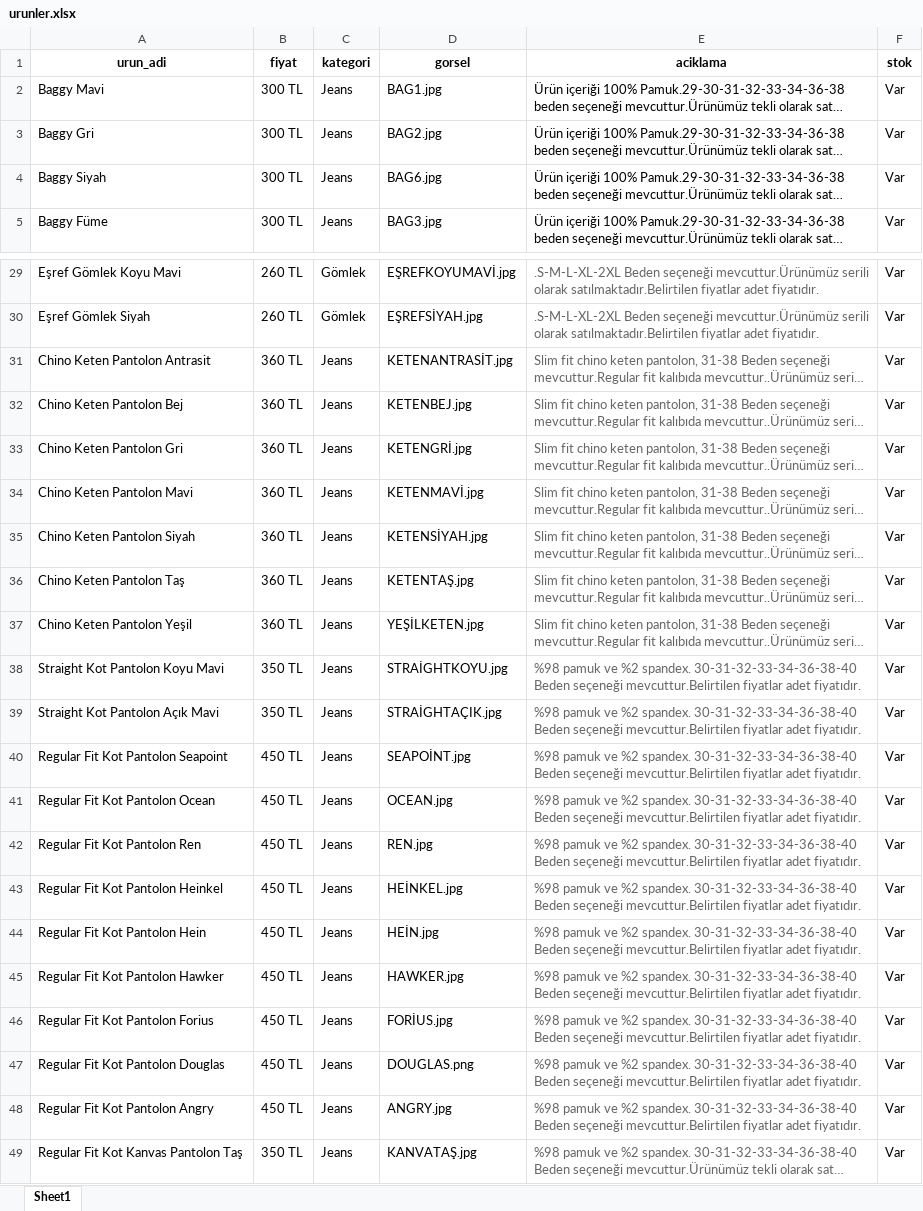
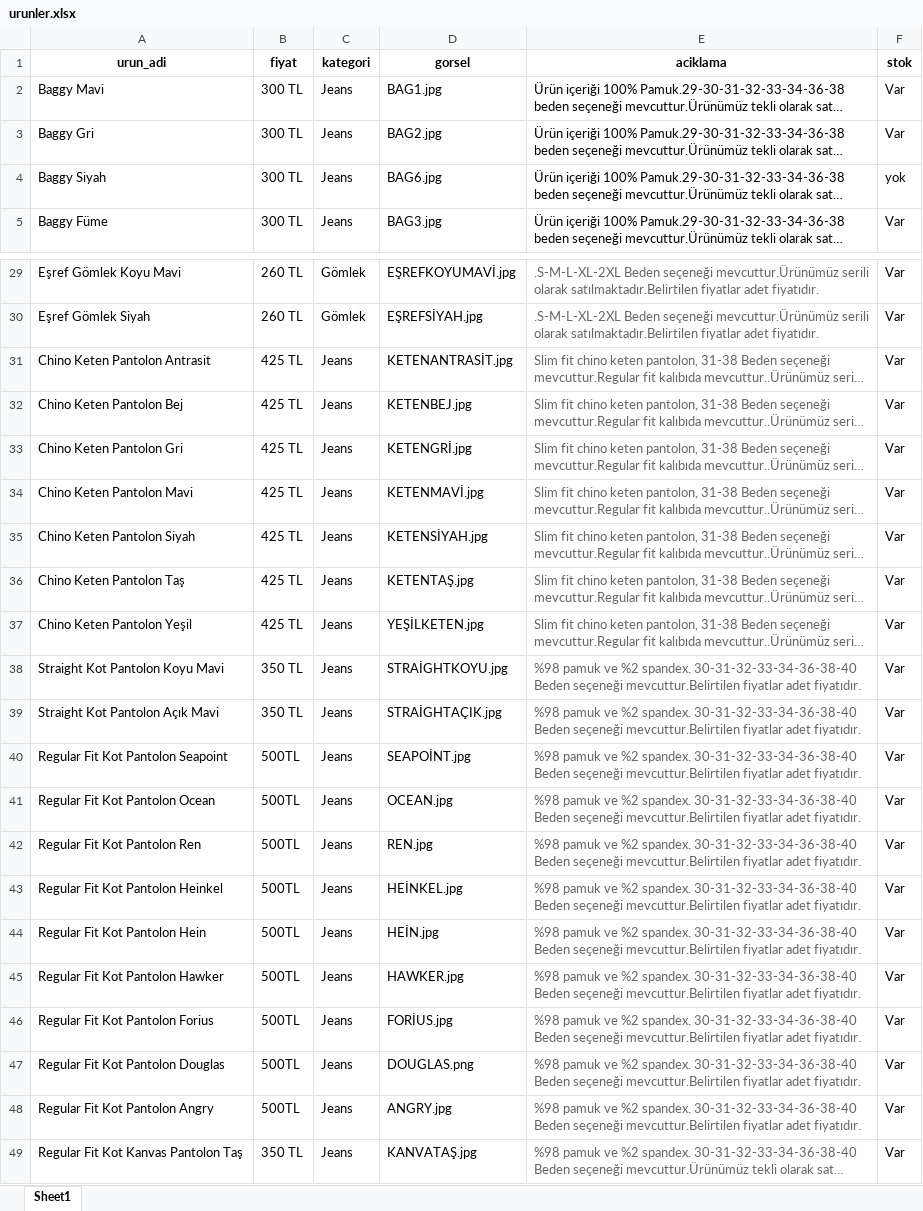
Before and after one commit to enzimjeans/enzimjeanskatalog, an Excel workbook: urunler.xlsx, sheet Sheet1, drawn as a sheet; only a part is shown, gaps mark what is left out; long unchanged cells end in …; values as stored, in another font and other column widths than the file's, no borders; the diff covers the shown part only; the diff names each change by its address in the sheet, - before the commit and + after, or states it on an @@ line.

```diff
--- a/urunler.xlsx (sheet Sheet1)
+++ b/urunler.xlsx (sheet Sheet1)
-F4 (stok): Var
+F4 (stok): yok
-B31:B37 (fiyat): 360 TL
+B31:B37 (fiyat): 425 TL
-B40:B48 (fiyat): 450 TL
+B40:B48 (fiyat): 500TL
```
Also changed, not shown: 13 edited cells elsewhere in this sheet, 1 other file.
